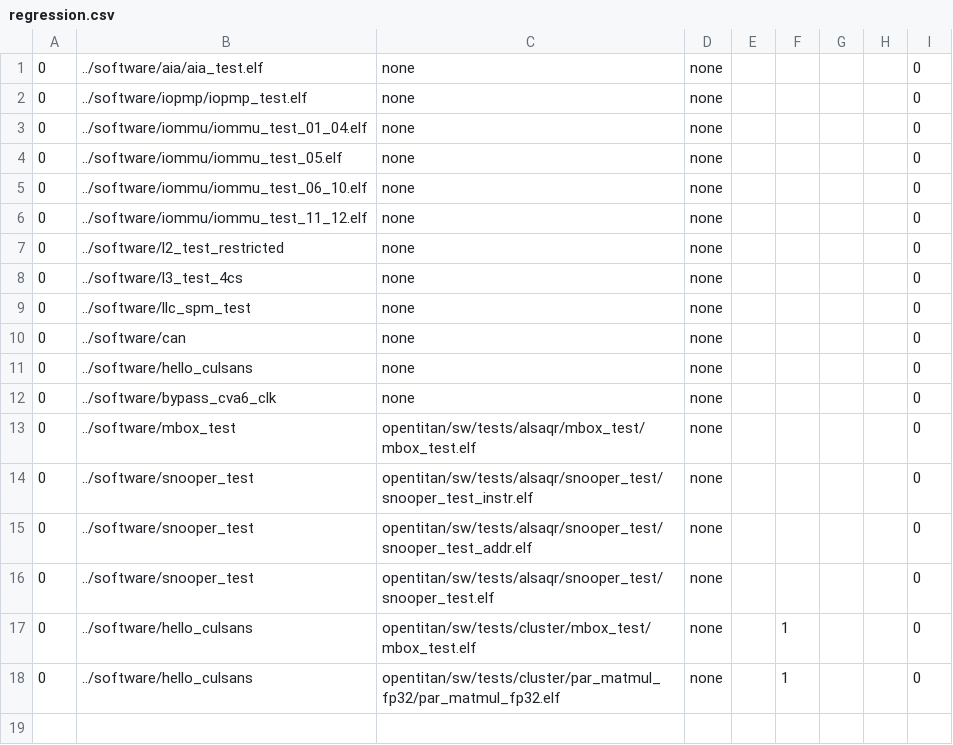
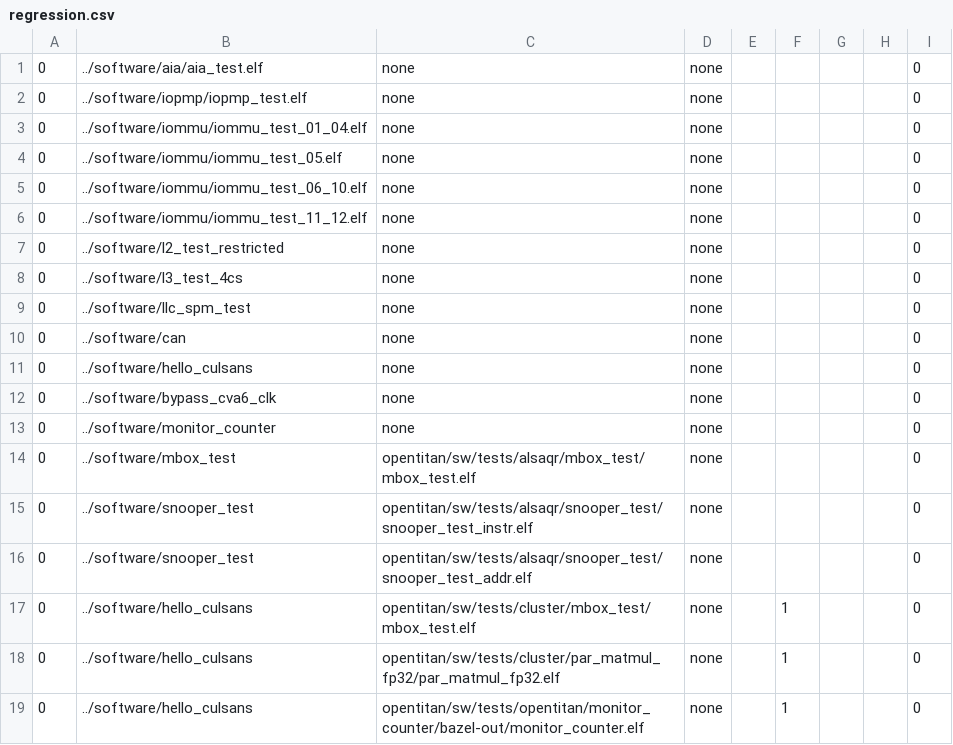
Before and after one commit to AlSaqr-platform/he-soc, a CSV file: hardware/regressions/regression.csv, drawn as a sheet.

Commit message:
Update regression list and bump opentitan.

```diff
--- a/hardware/regressions/regression.csv
+++ b/hardware/regressions/regression.csv
@@ -12,2 +12,3 @@
 0,../software/bypass_cva6_clk,none,none,,,,,0
+0,../software/monitor_counter,none,none,,,,,0
 0,../software/mbox_test,opentitan/sw/tests/alsaqr/mbox_test/mbox_test.elf,none,,,,,0
@@ -15,4 +16,4 @@
 0,../software/snooper_test,opentitan/sw/tests/alsaqr/snooper_test/snooper_test_addr.elf,none,,,,,0
-0,../software/snooper_test,opentitan/sw/tests/alsaqr/snooper_test/snooper_test.elf,none,,,,,0
 0,../software/hello_culsans,opentitan/sw/tests/cluster/mbox_test/mbox_test.elf,none,,1,,,0
 0,../software/hello_culsans,opentitan/sw/tests/cluster/par_matmul_fp32/par_matmul_fp32.elf,none,,1,,,0
+0,../software/hello_culsans,opentitan/sw/tests/opentitan/monitor_counter/bazel-out/monitor_counter.elf,none,,1,,,0
```
Also changed, not shown: 2 other files.
